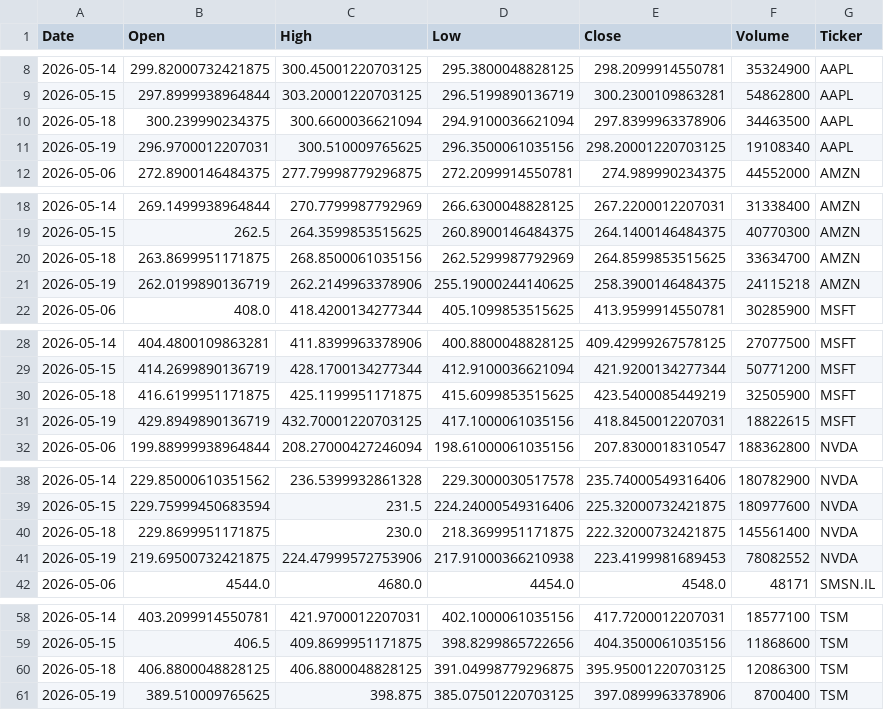
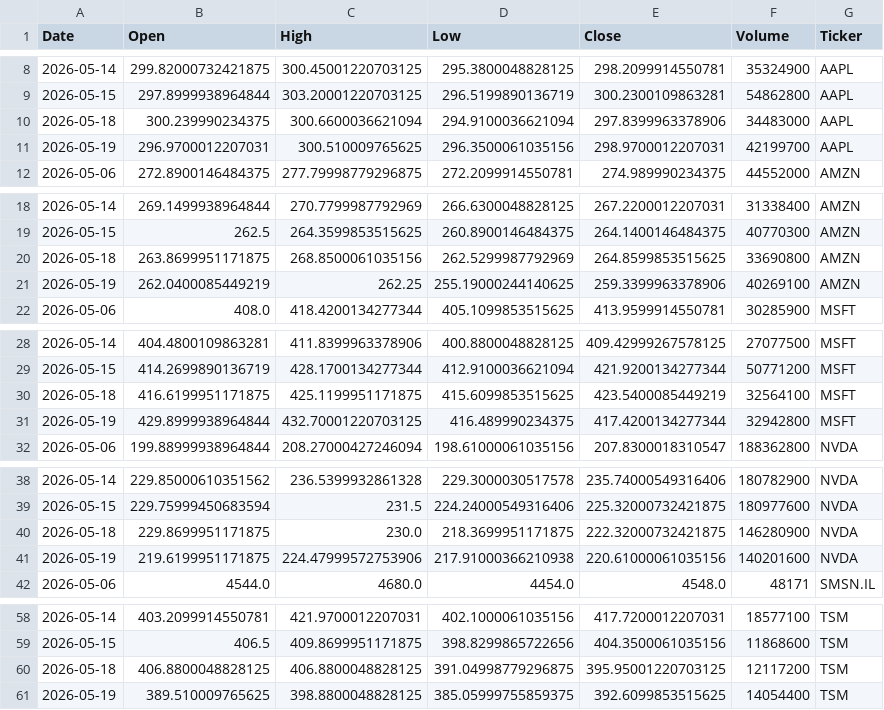
Before and after one commit to Jaedin-Rogers/Stock_Data_API, a CSV file: stock_data.csv, drawn as a sheet; only a part is shown, gaps mark what is left out; the diff covers the shown part only.

```diff
--- a/stock_data.csv
+++ b/stock_data.csv
@@ -9,4 +9,4 @@ Date,Open,High,Low,Close,Volume,Ticker
 2026-05-15,297.8999938964844,303.20001220703125,296.5199890136719,300.2300109863281,54862800,AAPL
-2026-05-18,300.239990234375,300.6600036621094,294.9100036621094,297.8399963378906,34463500,AAPL
-2026-05-19,296.9700012207031,300.510009765625,296.3500061035156,298.20001220703125,19108340,AAPL
+2026-05-18,300.239990234375,300.6600036621094,294.9100036621094,297.8399963378906,34483000,AAPL
+2026-05-19,296.9700012207031,300.510009765625,296.3500061035156,298.9700012207031,42199700,AAPL
 2026-05-06,272.8900146484375,277.79998779296875,272.2099914550781,274.989990234375,44552000,AMZN
@@ -19,4 +19,4 @@ Date,Open,High,Low,Close,Volume,Ticker
 2026-05-15,262.5,264.3599853515625,260.8900146484375,264.1400146484375,40770300,AMZN
-2026-05-18,263.8699951171875,268.8500061035156,262.5299987792969,264.8599853515625,33634700,AMZN
-2026-05-19,262.0199890136719,262.2149963378906,255.19000244140625,258.3900146484375,24115218,AMZN
+2026-05-18,263.8699951171875,268.8500061035156,262.5299987792969,264.8599853515625,33690800,AMZN
+2026-05-19,262.0400085449219,262.25,255.19000244140625,259.3399963378906,40269100,AMZN
 2026-05-06,408.0,418.4200134277344,405.1099853515625,413.9599914550781,30285900,MSFT
@@ -29,4 +29,4 @@ Date,Open,High,Low,Close,Volume,Ticker
 2026-05-15,414.2699890136719,428.1700134277344,412.9100036621094,421.9200134277344,50771200,MSFT
-2026-05-18,416.6199951171875,425.1199951171875,415.6099853515625,423.5400085449219,32505900,MSFT
-2026-05-19,429.8949890136719,432.70001220703125,417.1000061035156,418.8450012207031,18822615,MSFT
+2026-05-18,416.6199951171875,425.1199951171875,415.6099853515625,423.5400085449219,32564100,MSFT
+2026-05-19,429.8999938964844,432.70001220703125,416.489990234375,417.4200134277344,32942800,MSFT
 2026-05-06,199.88999938964844,208.27000427246094,198.61000061035156,207.8300018310547,188362800,NVDA
@@ -39,4 +39,4 @@ Date,Open,High,Low,Close,Volume,Ticker
 2026-05-15,229.75999450683594,231.5,224.24000549316406,225.32000732421875,180977600,NVDA
-2026-05-18,229.8699951171875,230.0,218.3699951171875,222.32000732421875,145561400,NVDA
-2026-05-19,219.69500732421875,224.47999572753906,217.91000366210938,223.4199981689453,78082552,NVDA
+2026-05-18,229.8699951171875,230.0,218.3699951171875,222.32000732421875,146280900,NVDA
+2026-05-19,219.6199951171875,224.47999572753906,217.91000366210938,220.61000061035156,140201600,NVDA
 2026-05-06,4544.0,4680.0,4454.0,4548.0,48171,SMSN.IL
@@ -59,3 +59,3 @@ Date,Open,High,Low,Close,Volume,Ticker
 2026-05-15,406.5,409.8699951171875,398.8299865722656,404.3500061035156,11868600,TSM
-2026-05-18,406.8800048828125,406.8800048828125,391.04998779296875,395.95001220703125,12086300,TSM
-2026-05-19,389.510009765625,398.875,385.07501220703125,397.0899963378906,8700400,TSM
+2026-05-18,406.8800048828125,406.8800048828125,391.04998779296875,395.95001220703125,12117200,TSM
+2026-05-19,389.510009765625,398.8800048828125,385.05999755859375,392.6099853515625,14054400,TSM
```
Also changed, not shown: 1 edited cell elsewhere in this file.
